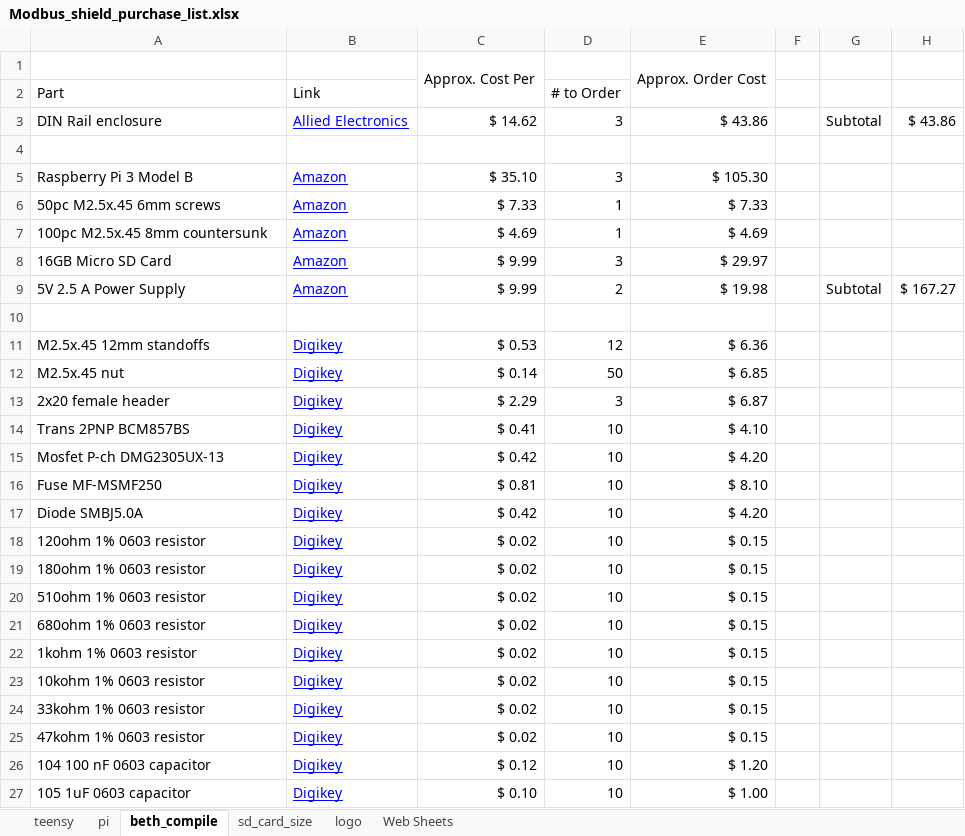
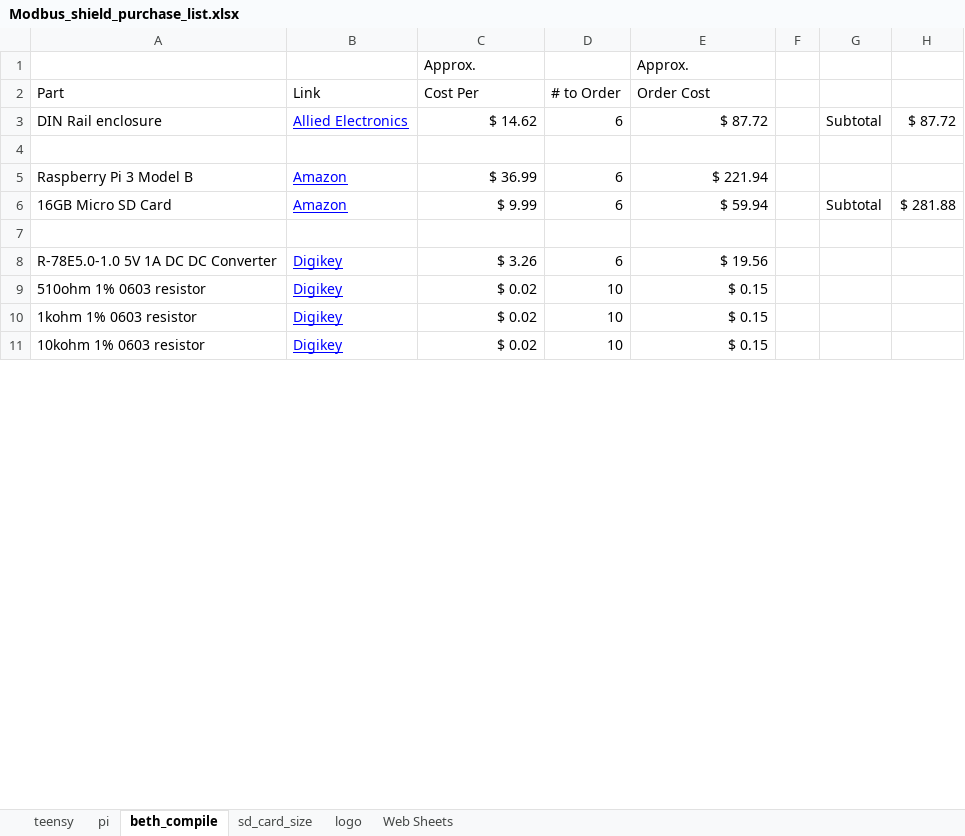
Before and after one commit to mteter-upenn/PCB_PiGateway, an Excel workbook: Modbus_shield_purchase_list.xlsx, sheet beth_compile, drawn as a sheet; only a part is shown; values as stored, in another font and other column widths than the file's, no borders; removed rows and columns are numbered as before the commit, all else as after; the diff covers the shown part only; the diff names each change by its address in the sheet, - before the commit and + after, or states it on an @@ line.

Commit message:
2/1/18, update purchase list stocks

```diff
--- a/Modbus_shield_purchase_list.xlsx (sheet beth_compile)
+++ b/Modbus_shield_purchase_list.xlsx (sheet beth_compile)
-row 1:  |  | Approx. Cost Per |  | Approx. Order Cost
+row 1:  |  | Approx. |  | Approx.
-C2: (empty)
+C2: Cost Per
-E2: (empty)
+E2: Order Cost
-D3 (# to Order): 3
+D3 (# to Order): 6
-E3 (Order Cost): $ 43.86
+E3 (Order Cost): $ 87.72
-H3: $ 43.86
+H3: $ 87.72
-C5 (Cost Per): $ 35.10
+C5 (Cost Per): $ 36.99
-D5 (# to Order): 3
+D5 (# to Order): 6
-E5 (Order Cost): $ 105.30
+E5 (Order Cost): $ 221.94
-row 6: 50pc M2.5x.45 6mm screws | Amazon | $ 7.33 | 1 | $ 7.33
-row 7: 100pc M2.5x.45 8mm countersunk | Amazon | $ 4.69 | 1 | $ 4.69
-D6 (# to Order): 3
+D6 (# to Order): 6
-E6 (Order Cost): $ 29.97
+E6 (Order Cost): $ 59.94
-G6: (empty)
+G6: Subtotal
-H6: (empty)
+H6: $ 281.88
-row 9: 5V 2.5 A Power Supply | Amazon | $ 9.99 | 2 | $ 19.98 |  | Subtotal | $ 167.27
-row 11: M2.5x.45 12mm standoffs | Digikey | $ 0.53 | 12 | $ 6.36
-row 12: M2.5x.45 nut | Digikey | $ 0.14 | 50 | $ 6.85
@@ row 13 moved to row 12: 2x20 female header @@
-row 14: Trans 2PNP BCM857BS | Digikey | $ 0.41 | 10 | $ 4.10
-row 15: Mosfet P-ch DMG2305UX-13 | Digikey | $ 0.42 | 10 | $ 4.20
-row 16: Fuse MF-MSMF250 | Digikey | $ 0.81 | 10 | $ 8.10
-row 17: Diode SMBJ5.0A | Digikey | $ 0.42 | 10 | $ 4.20
-row 18: 120ohm 1% 0603 resistor | Digikey | $ 0.02 | 10 | $ 0.15
-row 19: 180ohm 1% 0603 resistor | Digikey | $ 0.02 | 10 | $ 0.15
+row 8: R-78E5.0-1.0 5V 1A DC DC Converter | Digikey | $ 3.26 | 6 | $ 19.56
-row 21: 680ohm 1% 0603 resistor | Digikey | $ 0.02 | 10 | $ 0.15
-row 24: 33kohm 1% 0603 resistor | Digikey | $ 0.02 | 10 | $ 0.15
-row 25: 47kohm 1% 0603 resistor | Digikey | $ 0.02 | 10 | $ 0.15
-row 26: 104 100 nF 0603 capacitor | Digikey | $ 0.12 | 10 | $ 1.20
-row 27: 105 1uF 0603 capacitor | Digikey | $ 0.10 | 10 | $ 1.00
```
Also changed, not shown: 3 added rows, 6 removed rows and 11 edited cells elsewhere in this sheet, sheet pi, formulas that keep their value.
